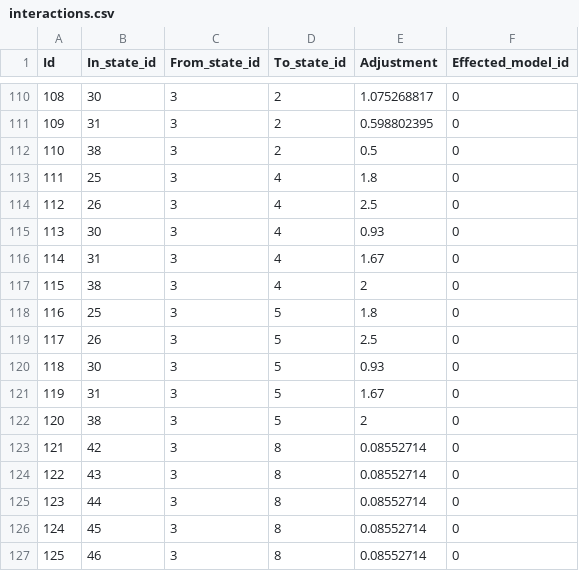
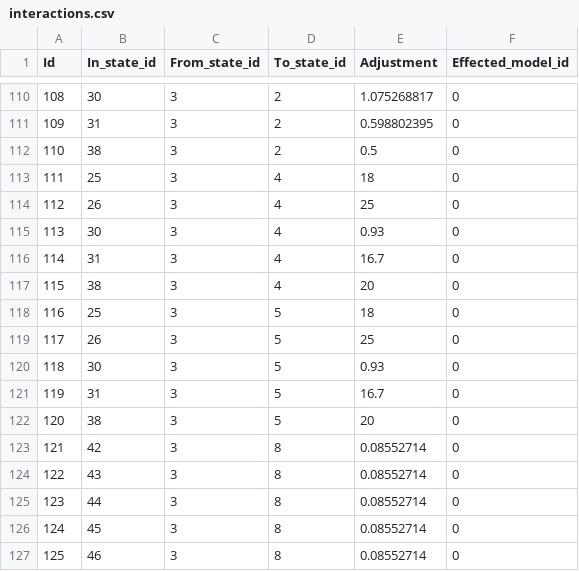
Before and after one commit to alexgoodell/go-mdism, a CSV file: inputs/example/interactions.csv, drawn as a sheet; only a part is shown, gaps mark what is left out; the diff covers the shown part only.

```diff
--- a/inputs/example/interactions.csv
+++ b/inputs/example/interactions.csv
@@ -112,12 +112,12 @@ Id,In_state_id,From_state_id,To_state_id,Adjustment,Effected_model_id
 110,38,3,2,0.5,0
-111,25,3,4,1.8,0
-112,26,3,4,2.5,0
+111,25,3,4,18,0
+112,26,3,4,25,0
 113,30,3,4,0.93,0
-114,31,3,4,1.67,0
-115,38,3,4,2,0
-116,25,3,5,1.8,0
-117,26,3,5,2.5,0
+114,31,3,4,16.7,0
+115,38,3,4,20,0
+116,25,3,5,18,0
+117,26,3,5,25,0
 118,30,3,5,0.93,0
-119,31,3,5,1.67,0
-120,38,3,5,2,0
+119,31,3,5,16.7,0
+120,38,3,5,20,0
 121,42,3,8,0.08552714,0
```
Also changed, not shown: 33 edited cells elsewhere in this file, output/state_populations.csv, 1 other file.
